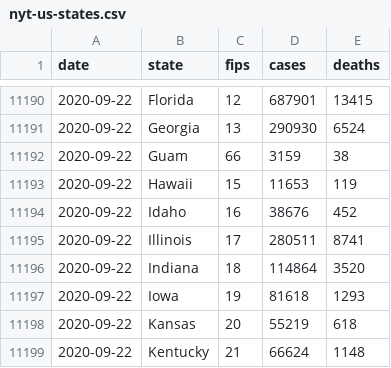
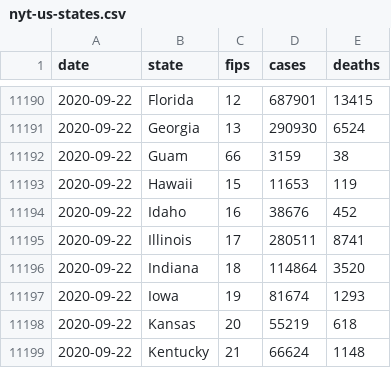
Before and after one commit to artcompiler/coronaviris, a CSV file: data/nyt-us-states.csv, drawn as a sheet; only a part is shown, gaps mark what is left out.

```diff
--- a/data/nyt-us-states.csv
+++ b/data/nyt-us-states.csv
@@ -11196,3 +11196,3 @@ date,state,fips,cases,deaths
 2020-09-22,Indiana,18,114864,3520
-2020-09-22,Iowa,19,81618,1293
+2020-09-22,Iowa,19,81674,1293
 2020-09-22,Kansas,20,55219,618
```
Also changed, not shown: data/nyt-us.csv, 3 other files.
